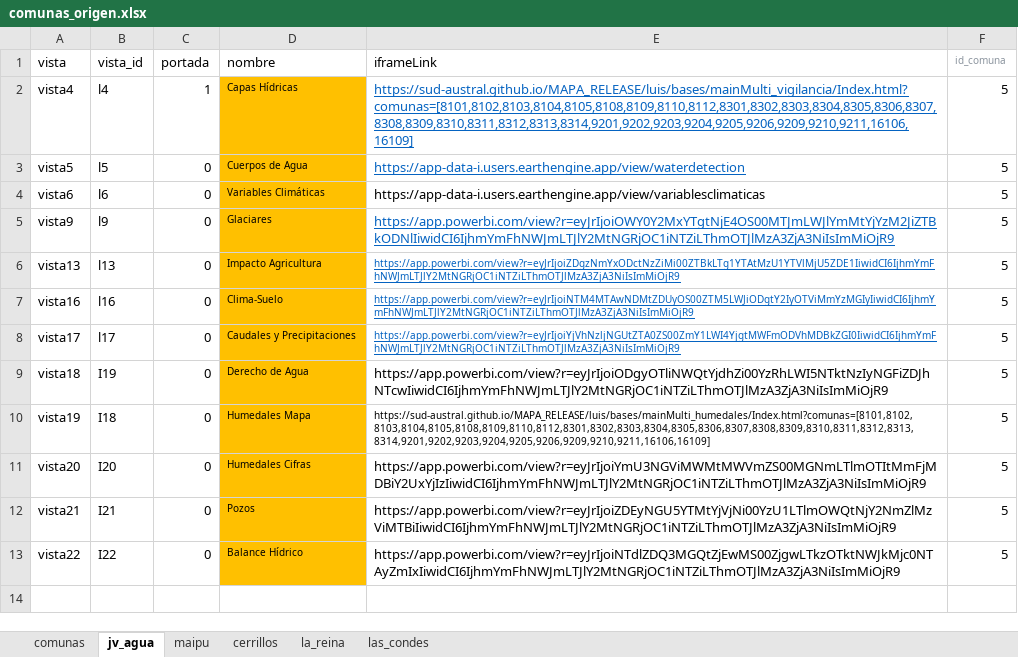
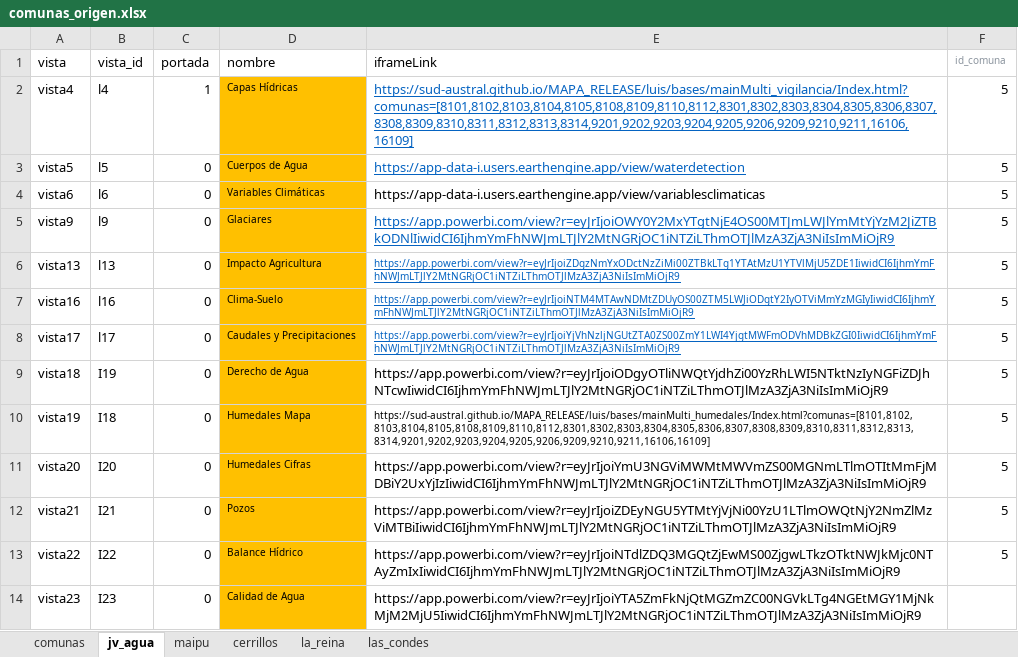
Before and after one commit to Sud-Austral/Data-Info, an Excel workbook: comunas_origen.xlsx, sheet jv_agua, drawn as a sheet; values as stored, in another font and other column widths than the file's, no borders; the diff names each change by its address in the sheet, - before the commit and + after, or states it on an @@ line.

Commit message:
Update comunas_origen.xlsx

```diff
--- a/comunas_origen.xlsx (sheet jv_agua)
+++ b/comunas_origen.xlsx (sheet jv_agua)
+row 14: vista23 | I23 | 0 | Calidad de Agua | https://app.powerbi.com/view?r=eyJrIjoiYTA5ZmFkNjQtMGZmZC00NGVkLTg4NGEtMGY1MjNkMjM2MjU5IiwidCI6IjhmYmFhNWJmLTJlY2MtNGRjOC1iNTZiLThmOTJlMzA3ZjA3NiIsImMiOjR9
```
